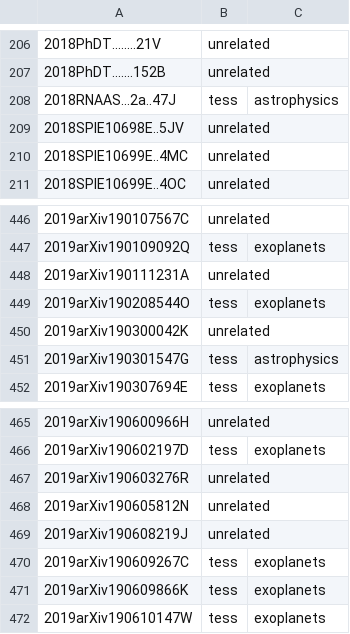
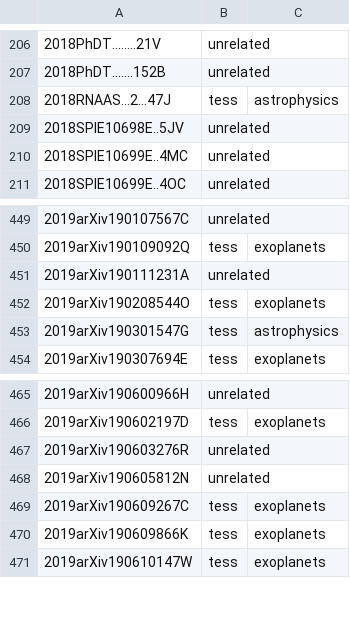
Before and after one commit to tessgi/tpub, a CSV file: data/tpub-export.csv, drawn as a sheet; only a part is shown, gaps mark what is left out; the diff covers the shown part only.

```diff
--- a/data/tpub-export.csv
+++ b/data/tpub-export.csv
@@ -207,3 +207,3 @@
 2018PhDT.......152B,unrelated,
-2018RNAAS...2a..47J,tess,astrophysics
+2018RNAAS...2...47J,tess,astrophysics
 2018SPIE10698E..5JV,unrelated,
@@ -449,3 +452,2 @@
 2019arXiv190208544O,tess,exoplanets
-2019arXiv190300042K,unrelated,
 2019arXiv190301547G,tess,astrophysics
@@ -468,3 +468,2 @@
 2019arXiv190605812N,unrelated,
-2019arXiv190608219J,unrelated,
 2019arXiv190609267C,tess,exoplanets
```
Also changed, not shown: 6 added rows, 9 removed rows and 3 edited cells elsewhere in this file, 1 other file.
